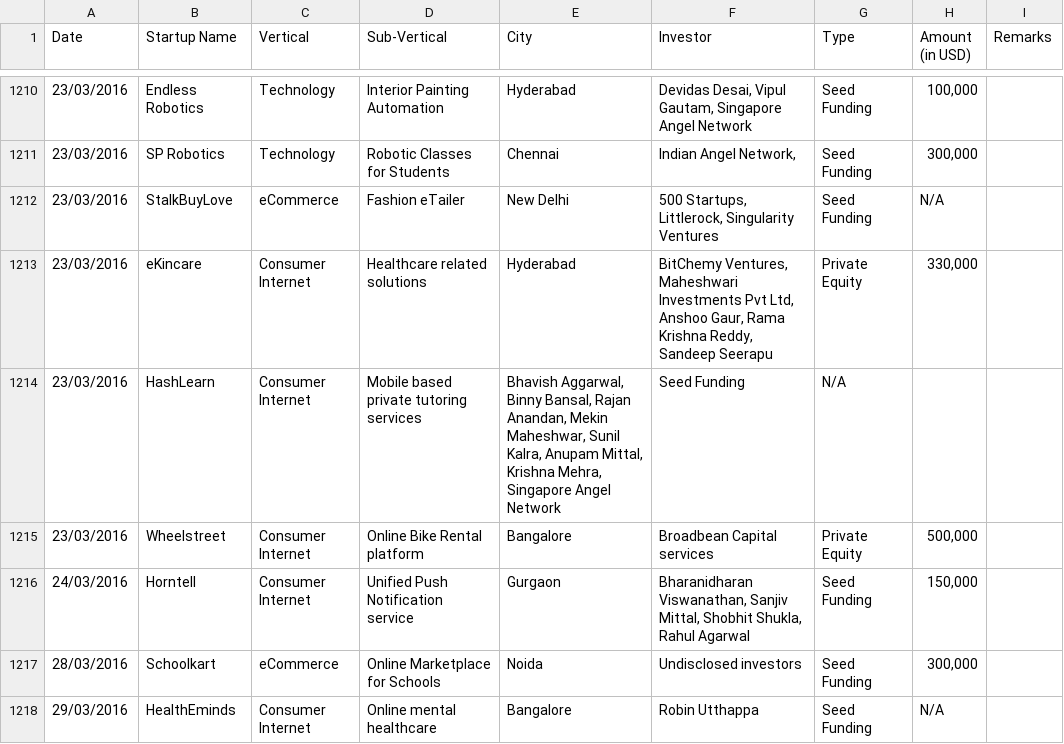
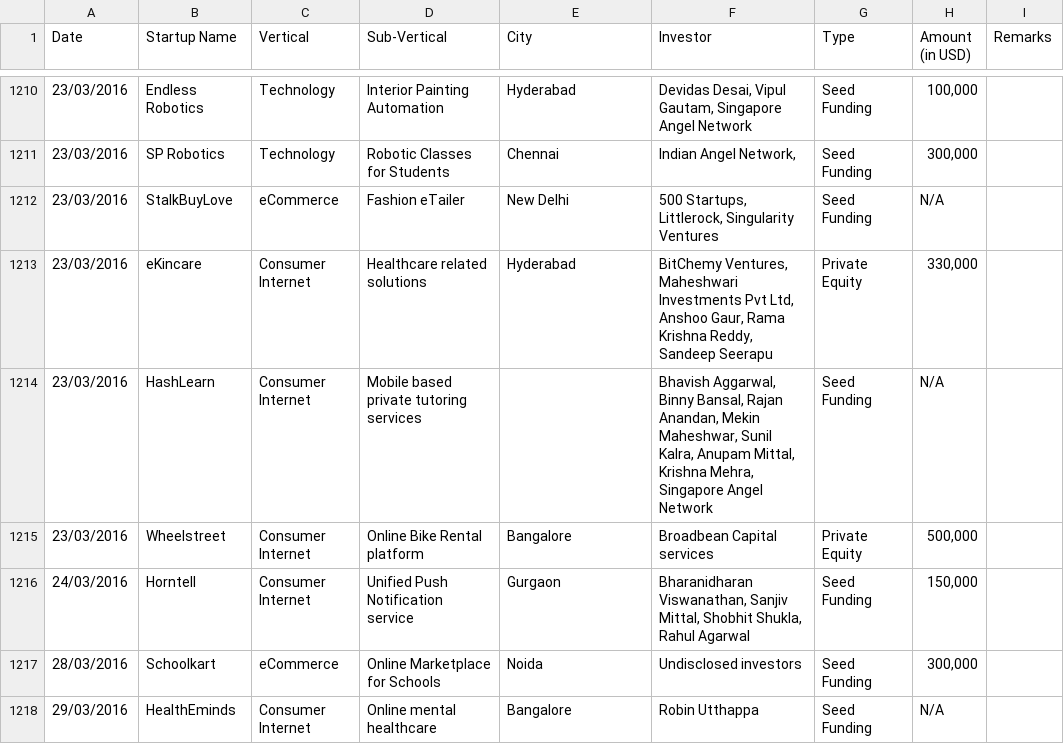
Before and after one commit to ducky427/india_funding_rounds, a CSV file: funding.csv, drawn as a sheet; only a part is shown, gaps mark what is left out; the diff names each change by its address in the sheet, - before the commit and + after, or states it on an @@ line.

Commit message:
Fixed a row

```diff
--- a/funding.csv
+++ b/funding.csv
-E1214 (City): Bhavish Aggarwal, Binny Bansal, Rajan Anandan, Mekin Maheshwar, Sunil Kalra, Anupam Mittal, Krishna Mehra, Singapore Angel Network
+E1214 (City): (empty)
-F1214 (Investor): Seed Funding
+F1214 (Investor): Bhavish Aggarwal, Binny Bansal, Rajan Anandan, Mekin Maheshwar, Sunil Kalra, Anupam Mittal, Krishna Mehra, Singapore Angel Network
-G1214 (Type): N/A
+G1214 (Type): Seed Funding
-H1214 (Amount (in USD)): (empty)
+H1214 (Amount (in USD)): N/A
```
